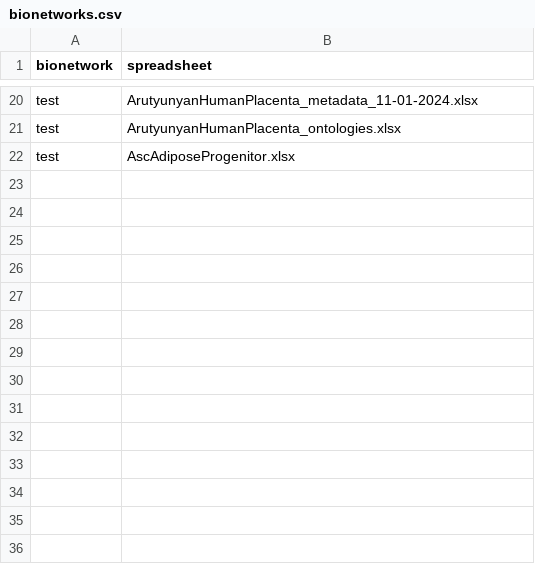
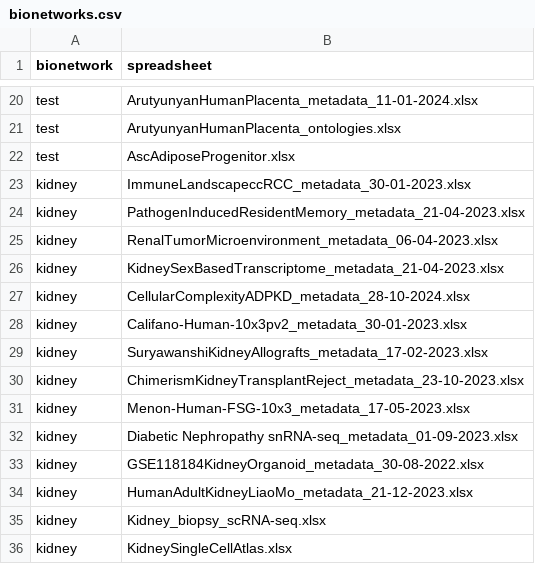
Before and after one commit to ebi-ait/hca-dcp-to-tier1, a CSV file: data/bionetworks.csv, drawn as a sheet; only a part is shown, gaps mark what is left out.

Commit message:
Added kidney bionetwork datasets

```diff
--- a/data/bionetworks.csv
+++ b/data/bionetworks.csv
@@ -22 +22,15 @@ test,ArutyunyanHumanPlacenta_ontologies.xlsx
 test,AscAdiposeProgenitor.xlsx
+kidney,ImmuneLandscapeccRCC_metadata_30-01-2023.xlsx
+kidney,PathogenInducedResidentMemory_metadata_21-04-2023.xlsx
+kidney,RenalTumorMicroenvironment_metadata_06-04-2023.xlsx
+kidney,KidneySexBasedTranscriptome_metadata_21-04-2023.xlsx
+kidney,CellularComplexityADPKD_metadata_28-10-2024.xlsx
+kidney,Califano-Human-10x3pv2_metadata_30-01-2023.xlsx
+kidney,SuryawanshiKidneyAllografts_metadata_17-02-2023.xlsx
+kidney,ChimerismKidneyTransplantReject_metadata_23-10-2023.xlsx
+kidney,Menon-Human-FSG-10x3_metadata_17-05-2023.xlsx
+kidney,Diabetic Nephropathy snRNA-seq_metadata_01-09-2023.xlsx
+kidney,GSE118184KidneyOrganoid_metadata_30-08-2022.xlsx
+kidney,HumanAdultKidneyLiaoMo_metadata_21-12-2023.xlsx
+kidney,Kidney_biopsy_scRNA-seq.xlsx
+kidney,KidneySingleCellAtlas.xlsx
```
Also changed, not shown: 1 other file.
